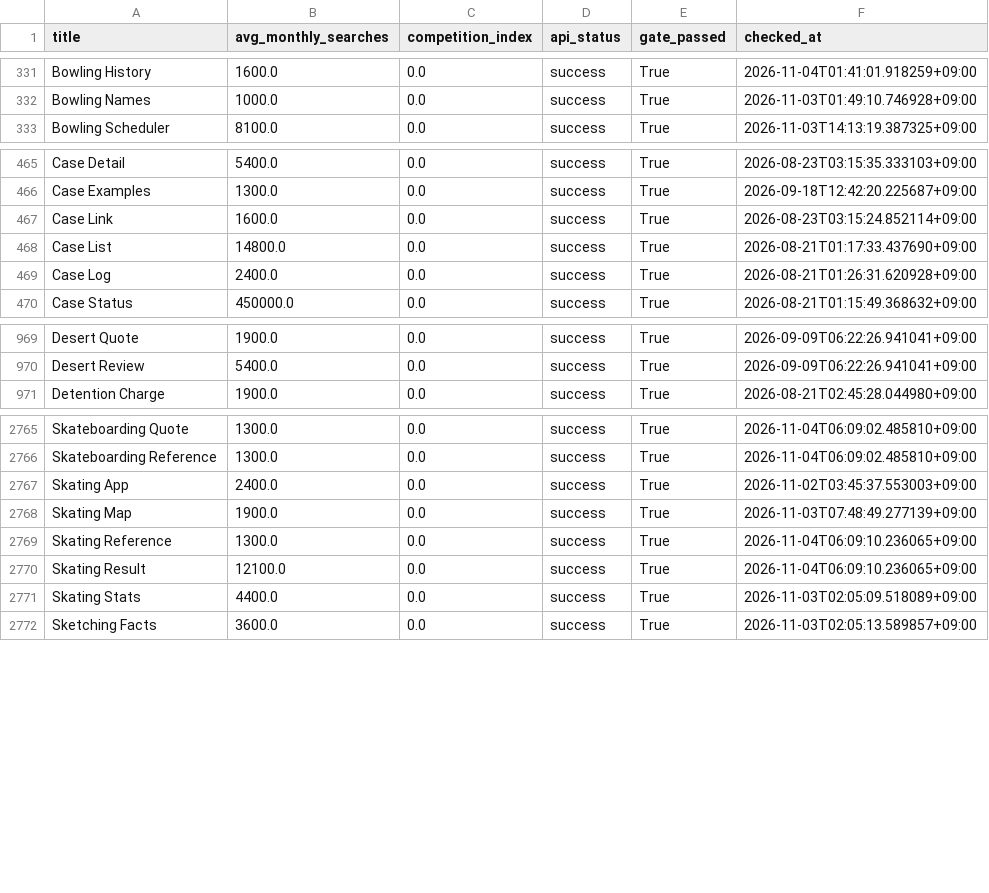
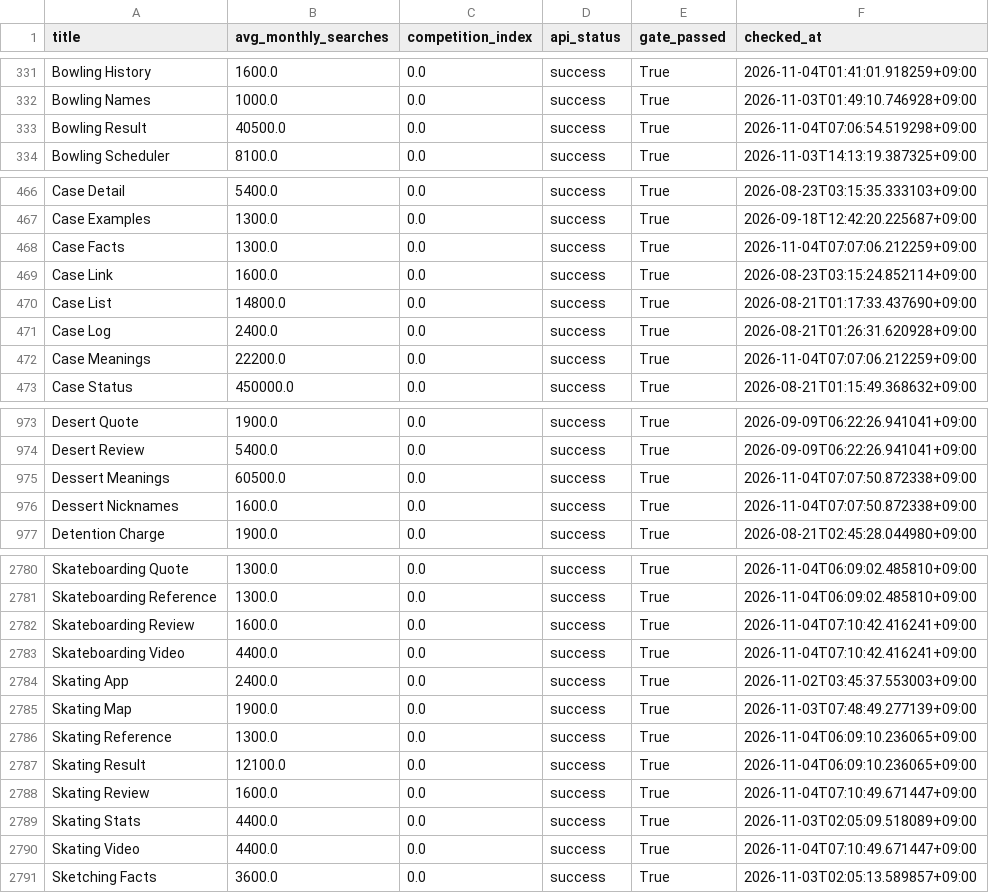
Before and after one commit to h0912w/GLM_SAAS_WORD, a CSV file: output/deliverables/history/keyword_metrics_passed.csv, drawn as a sheet; only a part is shown, gaps mark what is left out; the diff covers the shown part only.

```diff
--- a/output/deliverables/history/keyword_metrics_passed.csv
+++ b/output/deliverables/history/keyword_metrics_passed.csv
@@ -332,2 +332,3 @@ Bowling History,1600.0,0.0,success,True,2026-11-04T01:41:01.918259+09:00
 Bowling Names,1000.0,0.0,success,True,2026-11-03T01:49:10.746928+09:00
+Bowling Result,40500.0,0.0,success,True,2026-11-04T07:06:54.519298+09:00
 Bowling Scheduler,8100.0,0.0,success,True,2026-11-03T14:13:19.387325+09:00
@@ -466,2 +467,3 @@ Case Detail,5400.0,0.0,success,True,2026-08-23T03:15:35.333103+09:00
 Case Examples,1300.0,0.0,success,True,2026-09-18T12:42:20.225687+09:00
+Case Facts,1300.0,0.0,success,True,2026-11-04T07:07:06.212259+09:00
 Case Link,1600.0,0.0,success,True,2026-08-23T03:15:24.852114+09:00
@@ -469,2 +471,3 @@ Case List,14800.0,0.0,success,True,2026-08-21T01:17:33.437690+09:00
 Case Log,2400.0,0.0,success,True,2026-08-21T01:26:31.620928+09:00
+Case Meanings,22200.0,0.0,success,True,2026-11-04T07:07:06.212259+09:00
 Case Status,450000.0,0.0,success,True,2026-08-21T01:15:49.368632+09:00
@@ -970,2 +974,4 @@ Desert Quote,1900.0,0.0,success,True,2026-09-09T06:22:26.941041+09:00
 Desert Review,5400.0,0.0,success,True,2026-09-09T06:22:26.941041+09:00
+Dessert Meanings,60500.0,0.0,success,True,2026-11-04T07:07:50.872338+09:00
+Dessert Nicknames,1600.0,0.0,success,True,2026-11-04T07:07:50.872338+09:00
 Detention Charge,1900.0,0.0,success,True,2026-08-21T02:45:28.044980+09:00
@@ -2766,2 +2781,4 @@ Skateboarding Quote,1300.0,0.0,success,True,2026-11-04T06:09:02.485810+09:00
 Skateboarding Reference,1300.0,0.0,success,True,2026-11-04T06:09:02.485810+09:00
+Skateboarding Review,1600.0,0.0,success,True,2026-11-04T07:10:42.416241+09:00
+Skateboarding Video,4400.0,0.0,success,True,2026-11-04T07:10:42.416241+09:00
 Skating App,2400.0,0.0,success,True,2026-11-02T03:45:37.553003+09:00
@@ -2770,3 +2787,5 @@ Skating Reference,1300.0,0.0,success,True,2026-11-04T06:09:10.236065+09:00
 Skating Result,12100.0,0.0,success,True,2026-11-04T06:09:10.236065+09:00
+Skating Review,1600.0,0.0,success,True,2026-11-04T07:10:49.671447+09:00
 Skating Stats,4400.0,0.0,success,True,2026-11-03T02:05:09.518089+09:00
+Skating Video,4400.0,0.0,success,True,2026-11-04T07:10:49.671447+09:00
 Sketching Facts,3600.0,0.0,success,True,2026-11-03T02:05:13.589857+09:00
```
Also changed, not shown: 11 added rows elsewhere in this file, output/_pipeline/analysis/round_history.csv, 11 other files.
